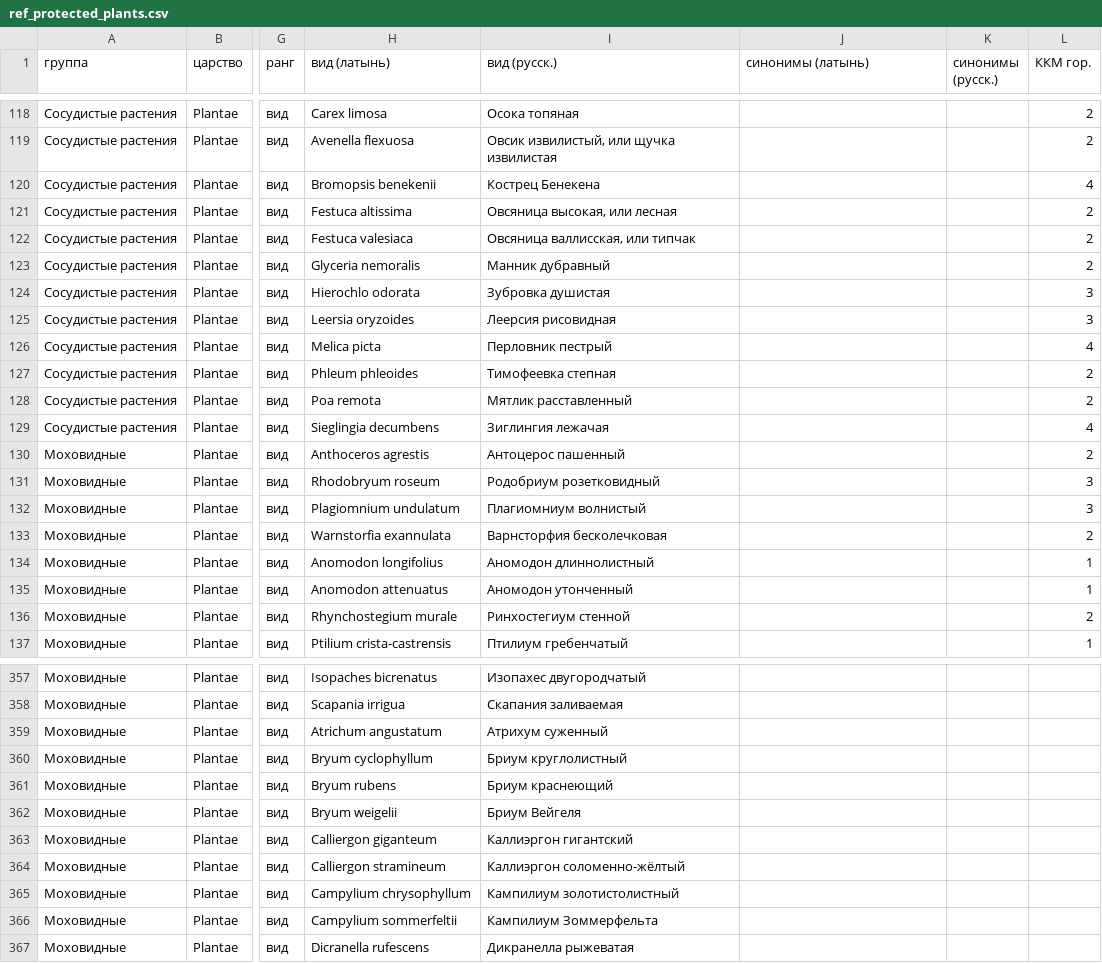
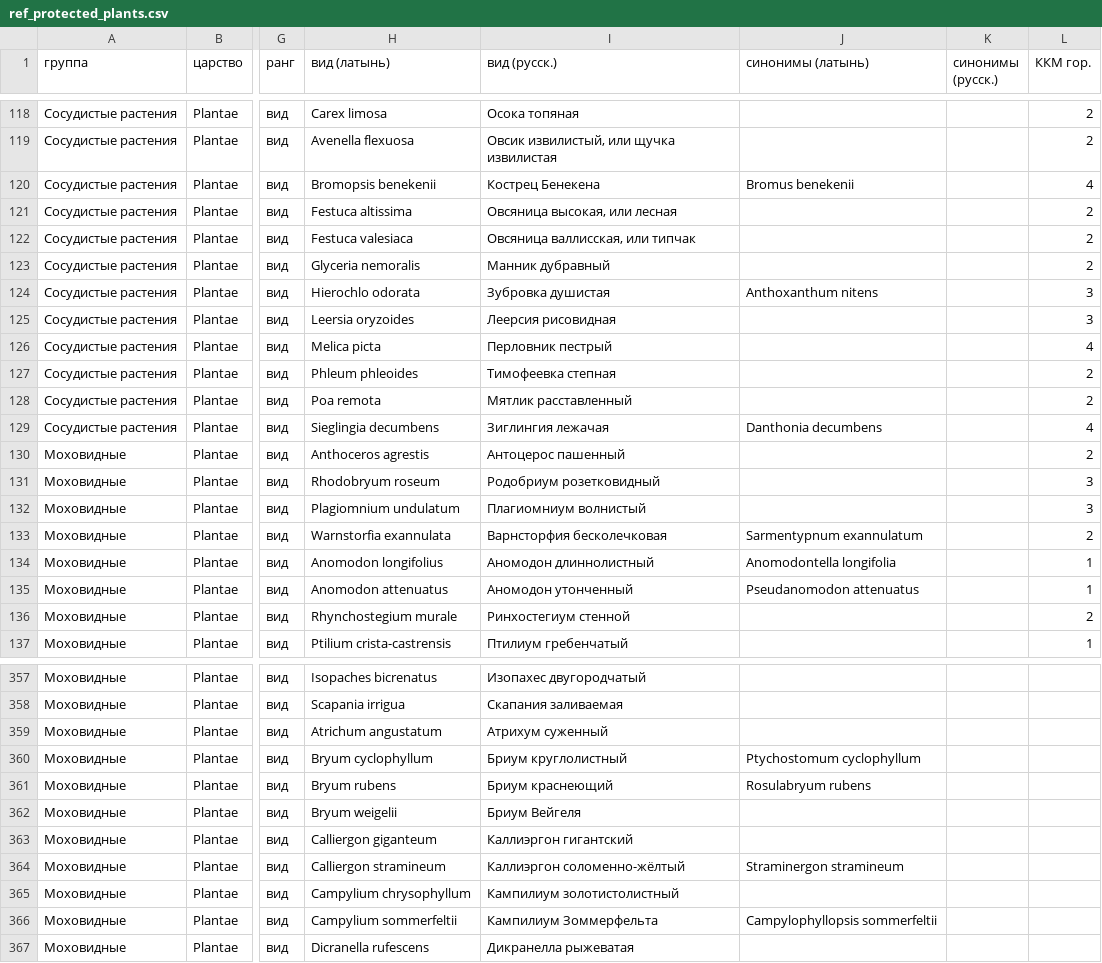
Before and after one commit to ikotlov-ux/vld-h3, a CSV file: resources/ref_protected_plants.csv, drawn as a sheet; only a part is shown, gaps mark what is left out; the diff covers the shown part only; the diff names each change by its address in the sheet, - before the commit and + after, or states it on an @@ line.

```diff
--- a/resources/ref_protected_plants.csv
+++ b/resources/ref_protected_plants.csv
-J120 (синонимы (латынь)): (empty)
+J120 (синонимы (латынь)): Bromus benekenii
-J124 (синонимы (латынь)): (empty)
+J124 (синонимы (латынь)): Anthoxanthum nitens
-J129 (синонимы (латынь)): (empty)
+J129 (синонимы (латынь)): Danthonia decumbens
-J133 (синонимы (латынь)): (empty)
+J133 (синонимы (латынь)): Sarmentypnum exannulatum
-J134 (синонимы (латынь)): (empty)
+J134 (синонимы (латынь)): Anomodontella longifolia
-J135 (синонимы (латынь)): (empty)
+J135 (синонимы (латынь)): Pseudanomodon attenuatus
-J360 (синонимы (латынь)): (empty)
+J360 (синонимы (латынь)): Ptychostomum cyclophyllum
-J361 (синонимы (латынь)): (empty)
+J361 (синонимы (латынь)): Rosulabryum rubens
-J364 (синонимы (латынь)): (empty)
+J364 (синонимы (латынь)): Straminergon stramineum
-J366 (синонимы (латынь)): (empty)
+J366 (синонимы (латынь)): Campylophyllopsis sommerfeltii
```
Also changed, not shown: 56 edited cells elsewhere in this file, resources/ref_protected_animals.csv, 3 other files.
